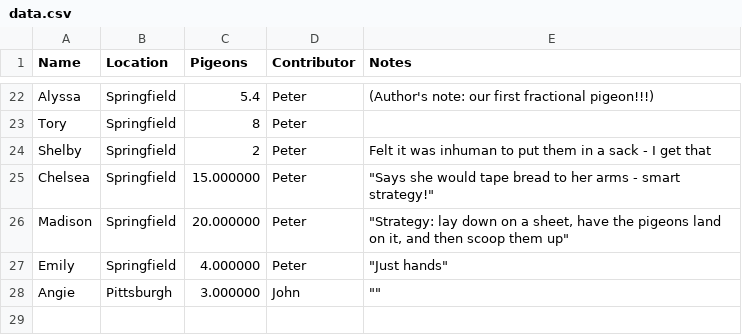
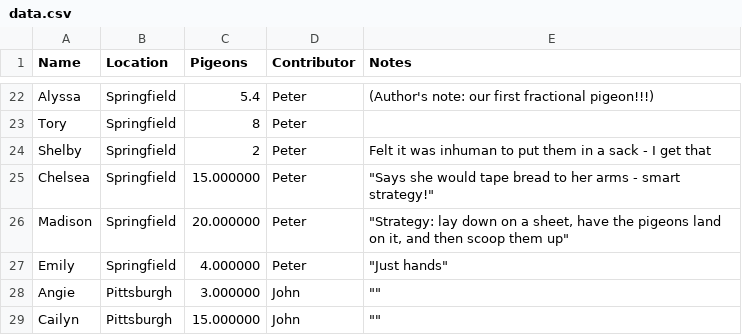
Before and after one commit to peterdsharpe/pigeons, a CSV file: data.csv, drawn as a sheet; only a part is shown, gaps mark what is left out.

Commit message:
Added new person: Cailyn!

```diff
--- a/data.csv
+++ b/data.csv
@@ -28 +28,2 @@ Emily,Springfield,4.000000,Peter,"""Just hands"""
 Angie,Pittsburgh,3.000000,John,""""""
+Cailyn,Pittsburgh,15.000000,John,""""""
```
Also changed, not shown: 2 other files.
